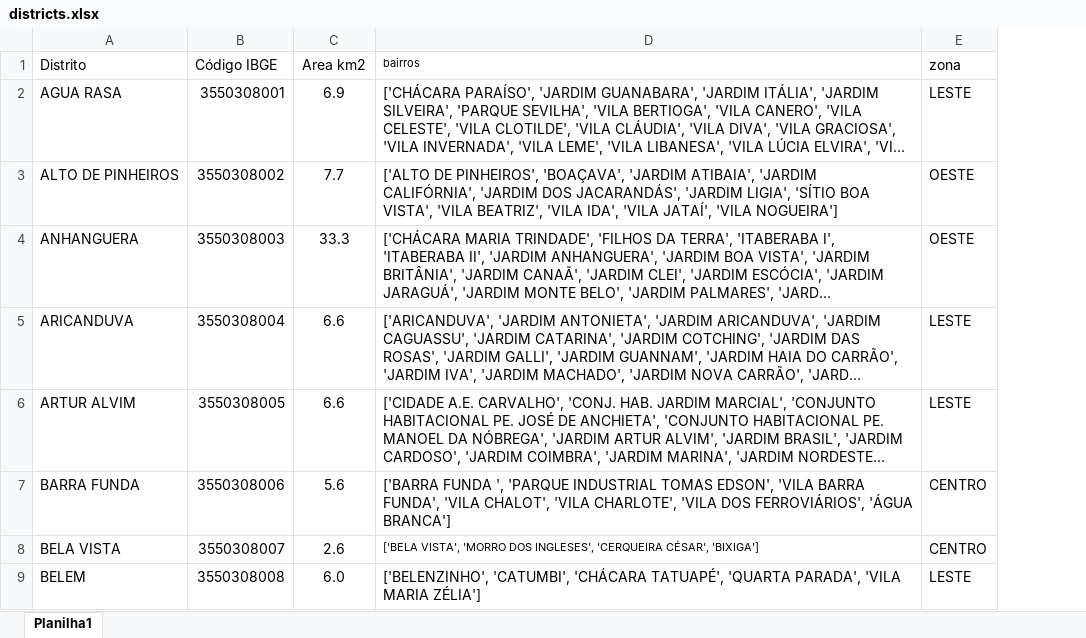
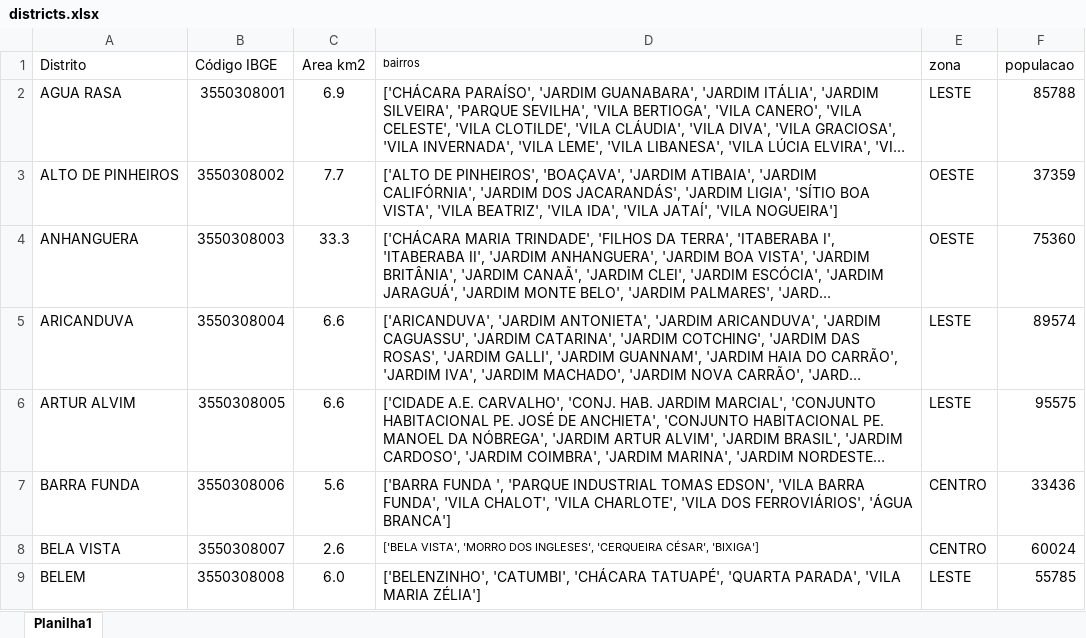
Before and after one commit to DataBrick-Analytics/Java-application, an Excel workbook: src/main/resources/files/districts.xlsx, sheet Planilha1, drawn as a sheet; only a part is shown; long unchanged cells end in …; values as stored, in another font and other column widths than the file's, no borders; the diff names each change by its address in the sheet, - before the commit and + after, or states it on an @@ line.

Commit message:
fix: distritos

```diff
--- a/src/main/resources/files/districts.xlsx (sheet Planilha1)
+++ b/src/main/resources/files/districts.xlsx (sheet Planilha1)
+column F (populacao), rows 2-9: 85788 | 37359 | 75360 | 89574 | 95575 | 33436 | 60024 | 55785
```
Also changed, not shown: 4 other files.
